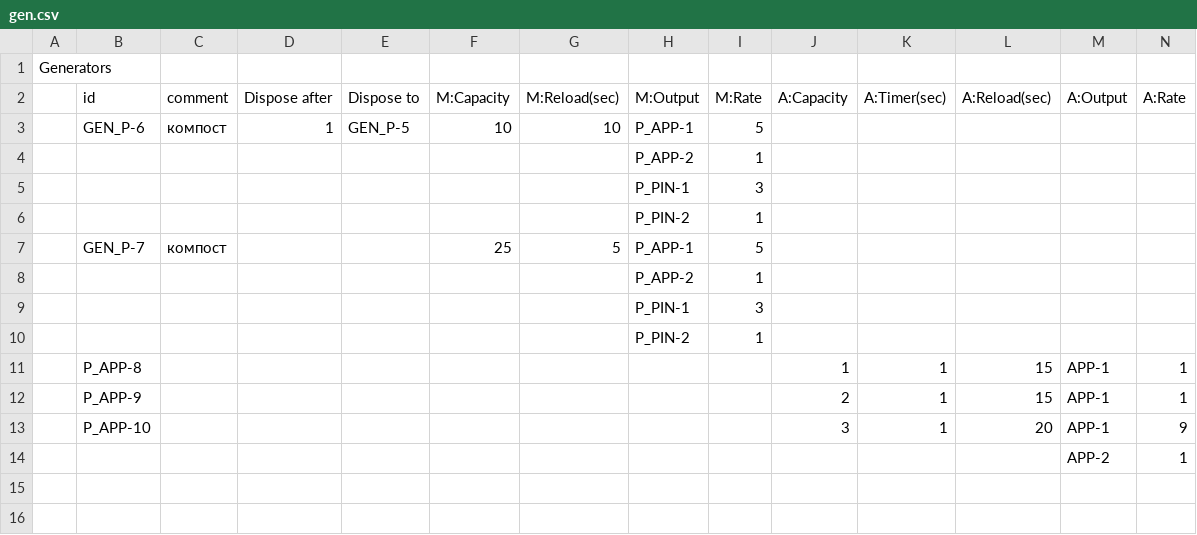
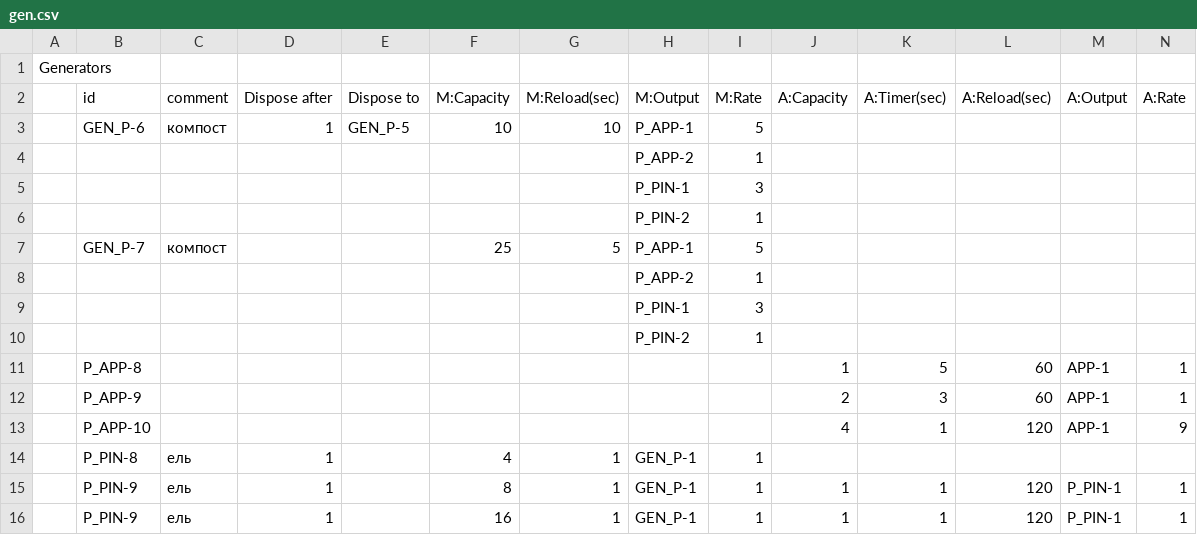
Before and after one commit to z-hunter/Dismerge, a CSV file: config/gen.csv, drawn as a sheet.

```diff
--- a/config/gen.csv
+++ b/config/gen.csv
@@ -10,5 +10,7 @@ Generators,,,,,,,,,,,,,
 ,,,,,,,P_PIN-2,1,,,,,
-,P_APP-8,,,,,,,,1,1,15,APP-1,1
-,P_APP-9,,,,,,,,2,1,15,APP-1,1
-,P_APP-10,,,,,,,,3,1,20,APP-1,9
-,,,,,,,,,,,,APP-2,1
+,P_APP-8,,,,,,,,1,5,60,APP-1,1
+,P_APP-9,,,,,,,,2,3,60,APP-1,1
+,P_APP-10,,,,,,,,4,1,120,APP-1,9
+,P_PIN-8,ель,1,,4,1,GEN_P-1,1,,,,,
+,P_PIN-9,ель,1,,8,1,GEN_P-1,1,1,1,120,P_PIN-1,1
+,P_PIN-9,ель,1,,16,1,GEN_P-1,1,1,1,120,P_PIN-1,1
```
Also changed, not shown: config/evo.csv, config/init.csv, 5 other files.
